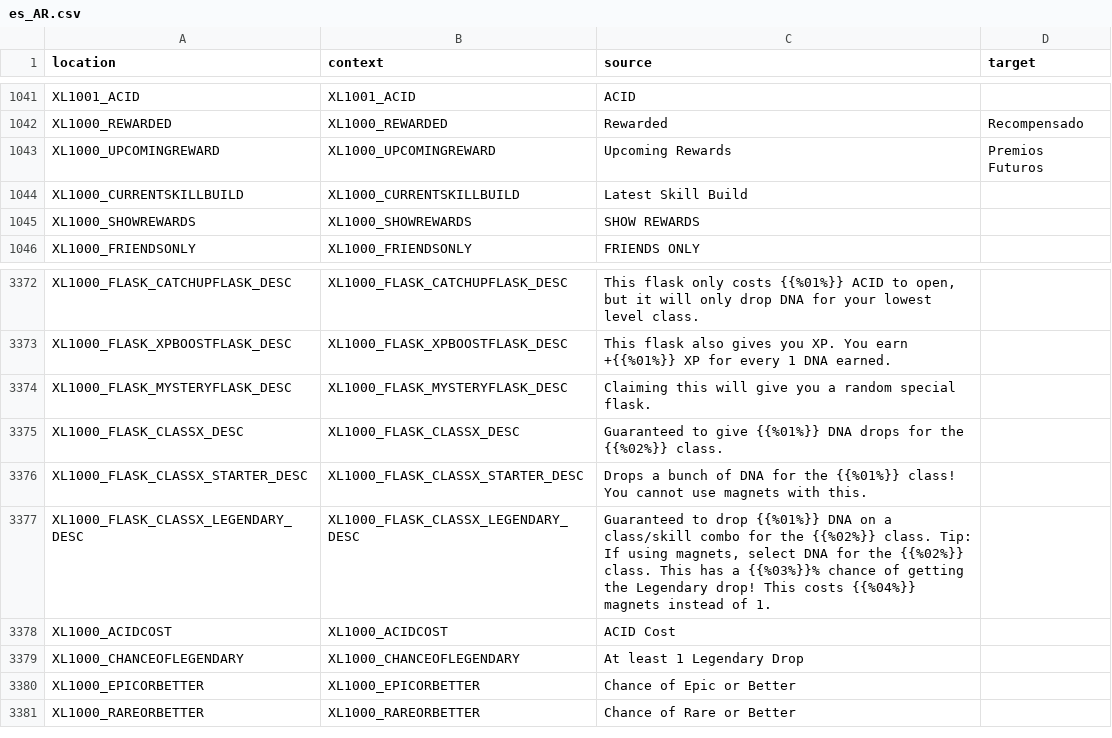
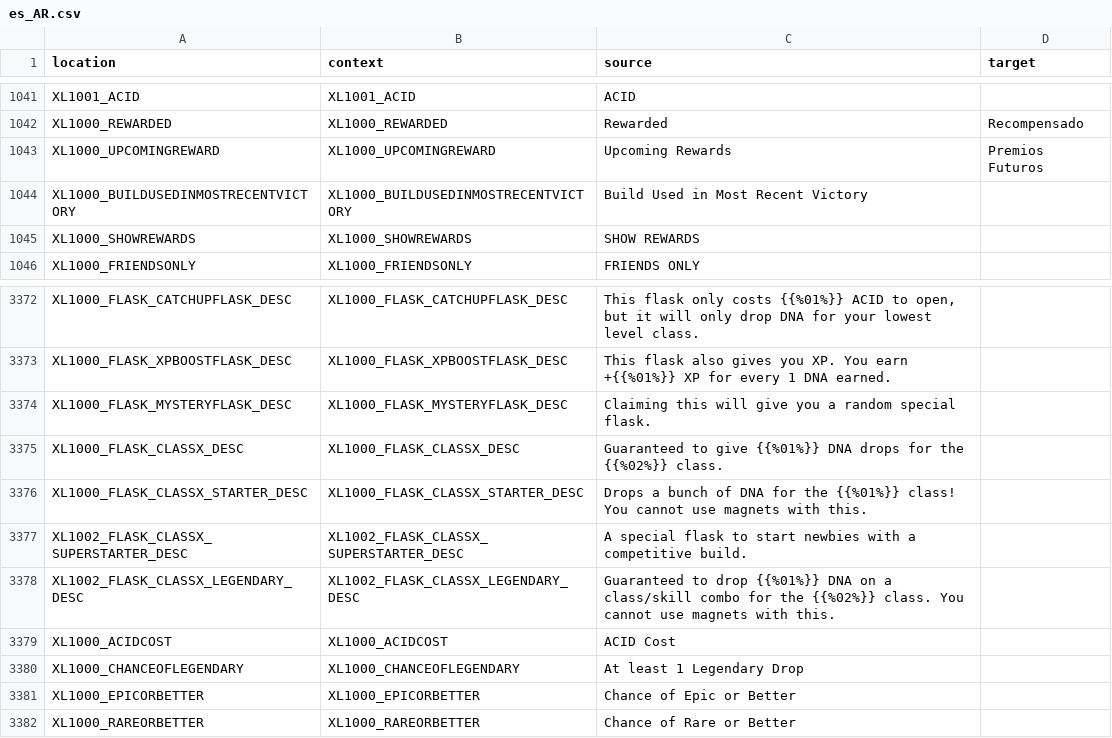
Before and after one commit to bencelot/GeneshiftTranslations, a CSV file: es_AR.csv, drawn as a sheet; only a part is shown, gaps mark what is left out.

```diff
--- a/es_AR.csv
+++ b/es_AR.csv
@@ -1043,3 +1043,3 @@
 "XL1000_UPCOMINGREWARD","XL1000_UPCOMINGREWARD","Upcoming Rewards","Premios Futuros"
-"XL1000_CURRENTSKILLBUILD","XL1000_CURRENTSKILLBUILD","Latest Skill Build",""
+"XL1000_BUILDUSEDINMOSTRECENTVICTORY","XL1000_BUILDUSEDINMOSTRECENTVICTORY","Build Used in Most Recent Victory",""
 "XL1000_SHOWREWARDS","XL1000_SHOWREWARDS","SHOW REWARDS",""
@@ -3376,3 +3376,4 @@
 "XL1000_FLASK_CLASSX_STARTER_DESC","XL1000_FLASK_CLASSX_STARTER_DESC","Drops a bunch of DNA for the {{%01%}} class! You cannot use magnets with this.",""
-"XL1000_FLASK_CLASSX_LEGENDARY_DESC","XL1000_FLASK_CLASSX_LEGENDARY_DESC","Guaranteed to drop {{%01%}} DNA on a class/skill combo for the {{%02%}} class. Tip: If using magnets, select DNA for the {{%02%}} class. This has a {{%03%}}% chance of getting the Legendary drop! This costs {{%04%}} magnets instead of 1.",""
+"XL1002_FLASK_CLASSX_SUPERSTARTER_DESC","XL1002_FLASK_CLASSX_SUPERSTARTER_DESC","A special flask to start newbies with a competitive build.",""
+"XL1002_FLASK_CLASSX_LEGENDARY_DESC","XL1002_FLASK_CLASSX_LEGENDARY_DESC","Guaranteed to drop {{%01%}} DNA on a class/skill combo for the {{%02%}} class. You cannot use magnets with this.",""
 "XL1000_ACIDCOST","XL1000_ACIDCOST","ACID Cost",""
```
Also changed, not shown: de.csv, fr.csv, 4 other files.
